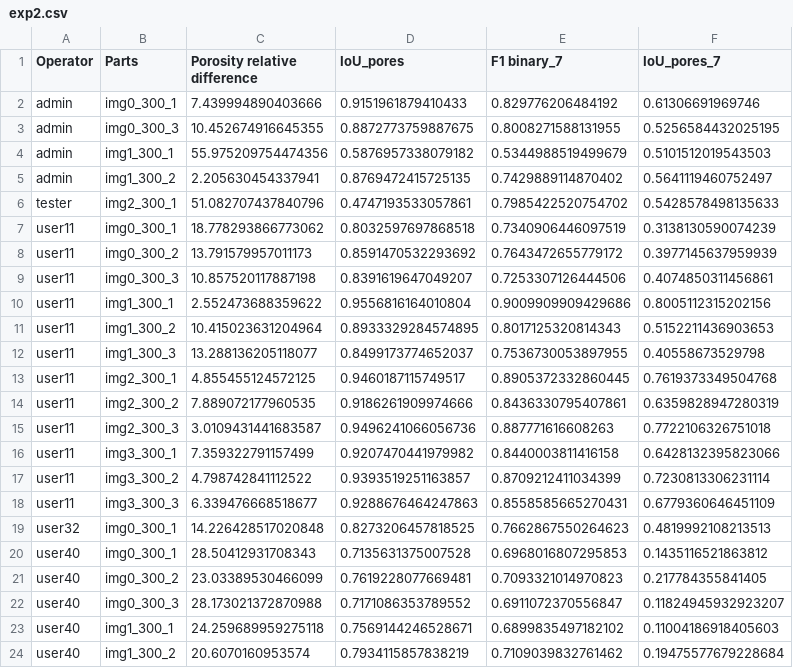
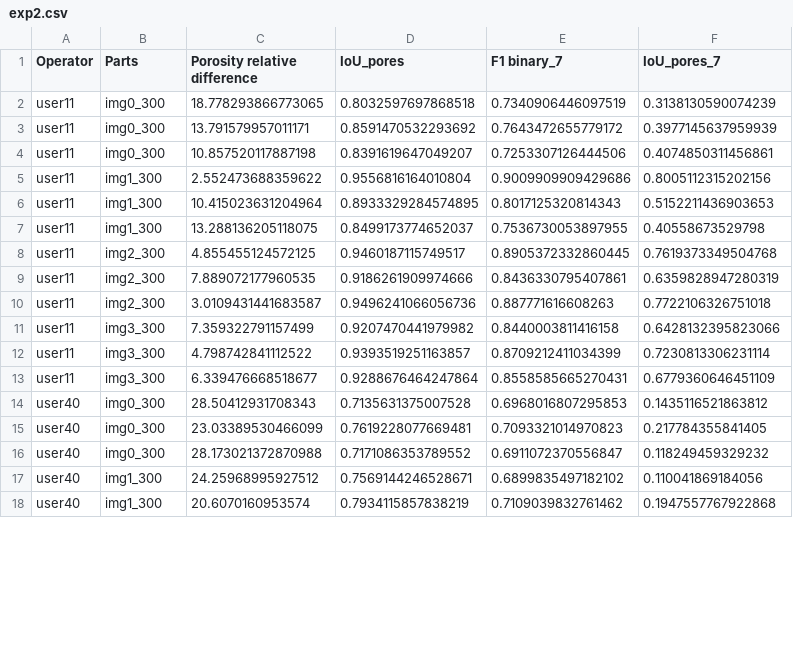
Before and after one commit to maxxxims/segmentation, a CSV file: backend/research/data/exp2.csv, drawn as a sheet; only a part is shown; the diff covers the shown part only.

```diff
--- a/backend/research/data/exp2.csv
+++ b/backend/research/data/exp2.csv
@@ -1,24 +1,18 @@
 Operator,Parts,Porosity relative difference,IoU_pores,F1 binary_7,IoU_pores_7
-admin,img0_300_1,7.439994890403666,0.9151961879410433,0.829776206484192,0.61306691969746
-admin,img0_300_3,10.452674916645355,0.8872773759887675,0.8008271588131955,0.5256584432025195
-admin,img1_300_1,55.975209754474356,0.5876957338079182,0.5344988519499679,0.5101512019543503
-admin,img1_300_2,2.205630454337941,0.8769472415725135,0.7429889114870402,0.5641119460752497
-tester,img2_300_1,51.082707437840796,0.4747193533057861,0.7985422520754702,0.5428578498135633
-user11,img0_300_1,18.778293866773062,0.8032597697868518,0.7340906446097519,0.3138130590074239
-user11,img0_300_2,13.791579957011173,0.8591470532293692,0.7643472655779172,0.3977145637959939
-user11,img0_300_3,10.857520117887198,0.8391619647049207,0.7253307126444506,0.4074850311456861
-user11,img1_300_1,2.552473688359622,0.9556816164010804,0.9009909909429686,0.8005112315202156
-user11,img1_300_2,10.415023631204964,0.8933329284574895,0.8017125320814343,0.5152211436903653
-user11,img1_300_3,13.288136205118077,0.8499173774652037,0.7536730053897955,0.40558673529798
-user11,img2_300_1,4.855455124572125,0.9460187115749517,0.8905372332860445,0.7619373349504768
-user11,img2_300_2,7.889072177960535,0.9186261909974666,0.8436330795407861,0.6359828947280319
-user11,img2_300_3,3.0109431441683587,0.9496241066056736,0.887771616608263,0.7722106326751018
-user11,img3_300_1,7.359322791157499,0.9207470441979982,0.8440003811416158,0.6428132395823066
-user11,img3_300_2,4.798742841112522,0.9393519251163857,0.8709212411034399,0.7230813306231114
-user11,img3_300_3,6.339476668518677,0.9288676464247863,0.8558585665270431,0.6779360646451109
-user32,img0_300_1,14.226428517020848,0.8273206457818525,0.7662867550264623,0.4819992108213513
-user40,img0_300_1,28.50412931708343,0.7135631375007528,0.6968016807295853,0.1435116521863812
-user40,img0_300_2,23.03389530466099,0.7619228077669481,0.7093321014970823,0.217784355841405
-user40,img0_300_3,28.173021372870988,0.7171086353789552,0.6911072370556847,0.11824945932923207
-user40,img1_300_1,24.259689959275118,0.7569144246528671,0.6899835497182102,0.11004186918405603
-user40,img1_300_2,20.6070160953574,0.7934115857838219,0.7109039832761462,0.19475577679228684
+user11,img0_300,18.778293866773065,0.8032597697868518,0.7340906446097519,0.3138130590074239
+user11,img0_300,13.791579957011171,0.8591470532293692,0.7643472655779172,0.3977145637959939
+user11,img0_300,10.857520117887198,0.8391619647049207,0.7253307126444506,0.4074850311456861
+user11,img1_300,2.552473688359622,0.9556816164010804,0.9009909909429686,0.8005112315202156
+user11,img1_300,10.415023631204964,0.8933329284574895,0.8017125320814343,0.5152211436903653
+user11,img1_300,13.288136205118075,0.8499173774652037,0.7536730053897955,0.40558673529798
+user11,img2_300,4.855455124572125,0.9460187115749517,0.8905372332860445,0.7619373349504768
+user11,img2_300,7.889072177960535,0.9186261909974666,0.8436330795407861,0.6359828947280319
+user11,img2_300,3.0109431441683587,0.9496241066056736,0.887771616608263,0.7722106326751018
+user11,img3_300,7.359322791157499,0.9207470441979982,0.8440003811416158,0.6428132395823066
+user11,img3_300,4.798742841112522,0.9393519251163857,0.8709212411034399,0.7230813306231114
+user11,img3_300,6.339476668518677,0.9288676464247864,0.8558585665270431,0.6779360646451109
+user40,img0_300,28.50412931708343,0.7135631375007528,0.6968016807295853,0.1435116521863812
+user40,img0_300,23.03389530466099,0.7619228077669481,0.7093321014970823,0.217784355841405
+user40,img0_300,28.173021372870988,0.7171086353789552,0.6911072370556847,0.118249459329232
+user40,img1_300,24.25968995927512,0.7569144246528671,0.6899835497182102,0.110041869184056
+user40,img1_300,20.6070160953574,0.7934115857838219,0.7109039832761462,0.1947557767922868
```
Also changed, not shown: 57 edited cells elsewhere in this file, 2 other files.
